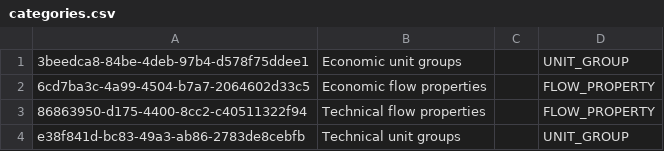
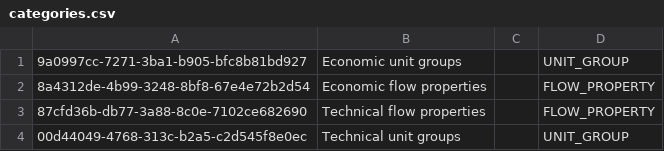
Before and after one commit to GreenDelta/olca-app, a CSV file: olca-refdata/data/units/categories.csv, drawn as a sheet.

```diff
--- a/olca-refdata/data/units/categories.csv
+++ b/olca-refdata/data/units/categories.csv
@@ -1,4 +1,4 @@
-"3beedca8-84be-4deb-97b4-d578f75ddee1";"Economic unit groups";;"UNIT_GROUP";
-"6cd7ba3c-4a99-4504-b7a7-2064602d33c5";"Economic flow properties";;"FLOW_PROPERTY";
-"86863950-d175-4400-8cc2-c40511322f94";"Technical flow properties";;"FLOW_PROPERTY";
-"e38f841d-bc83-49a3-ab86-2783de8cebfb";"Technical unit groups";;"UNIT_GROUP";
+"9a0997cc-7271-3ba1-b905-bfc8b81bd927";"Economic unit groups";;"UNIT_GROUP";
+"8a4312de-4b99-3248-8bf8-67e4e72b2d54";"Economic flow properties";;"FLOW_PROPERTY";
+"87cfd36b-db77-3a88-8c0e-7102ce682690";"Technical flow properties";;"FLOW_PROPERTY";
+"00d44049-4768-313c-b2a5-c2d545f8e0ec";"Technical unit groups";;"UNIT_GROUP";
```
Also changed, not shown: olca-refdata/data/all/categories.csv, olca-refdata/data/all/flow_properties.csv, 4 other files.
